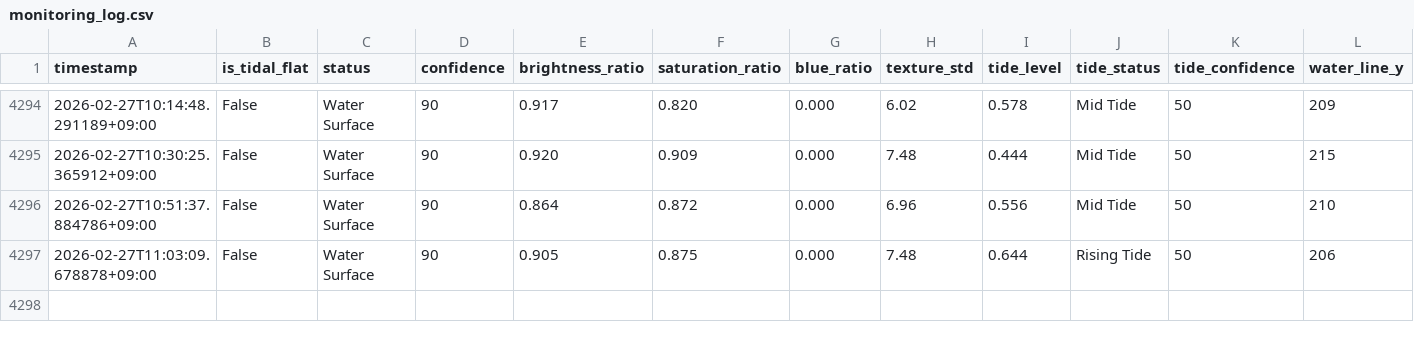
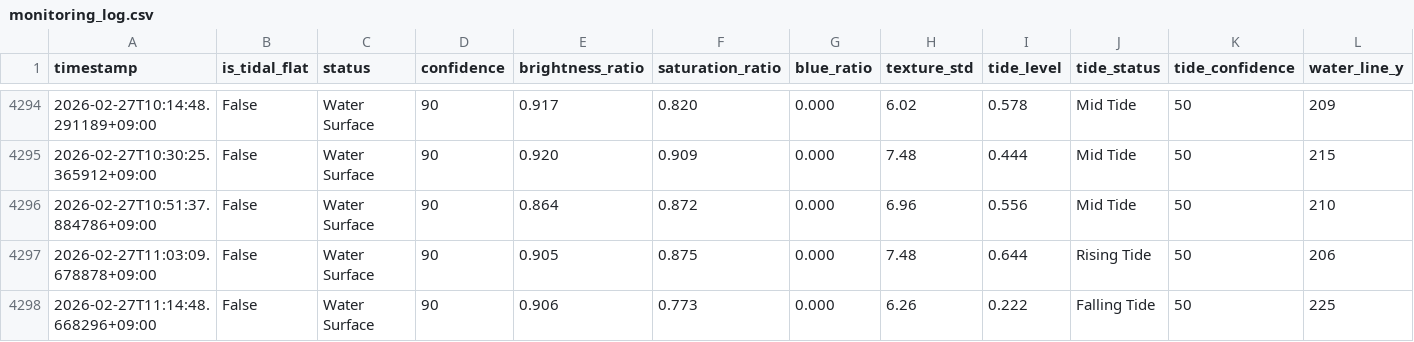
Before and after one commit to kitsukisaiseikyo-byte/nayako-higata, a CSV file: results/monitoring_log.csv, drawn as a sheet; only a part is shown, gaps mark what is left out; rows hold the shown columns only; the diff names each change by its address in the sheet, - before the commit and + after, or states it on an @@ line.

```diff
--- a/results/monitoring_log.csv
+++ b/results/monitoring_log.csv
+row 4298: 2026-02-27T11:14:48.668296+09:00 | False | Water Surface | 90 | 0.906 | 0.773 | 0.000 | 6.26 | 0.222 | Falling Tide | 50 | 225
```
Also changed, not shown: 3 other files.
